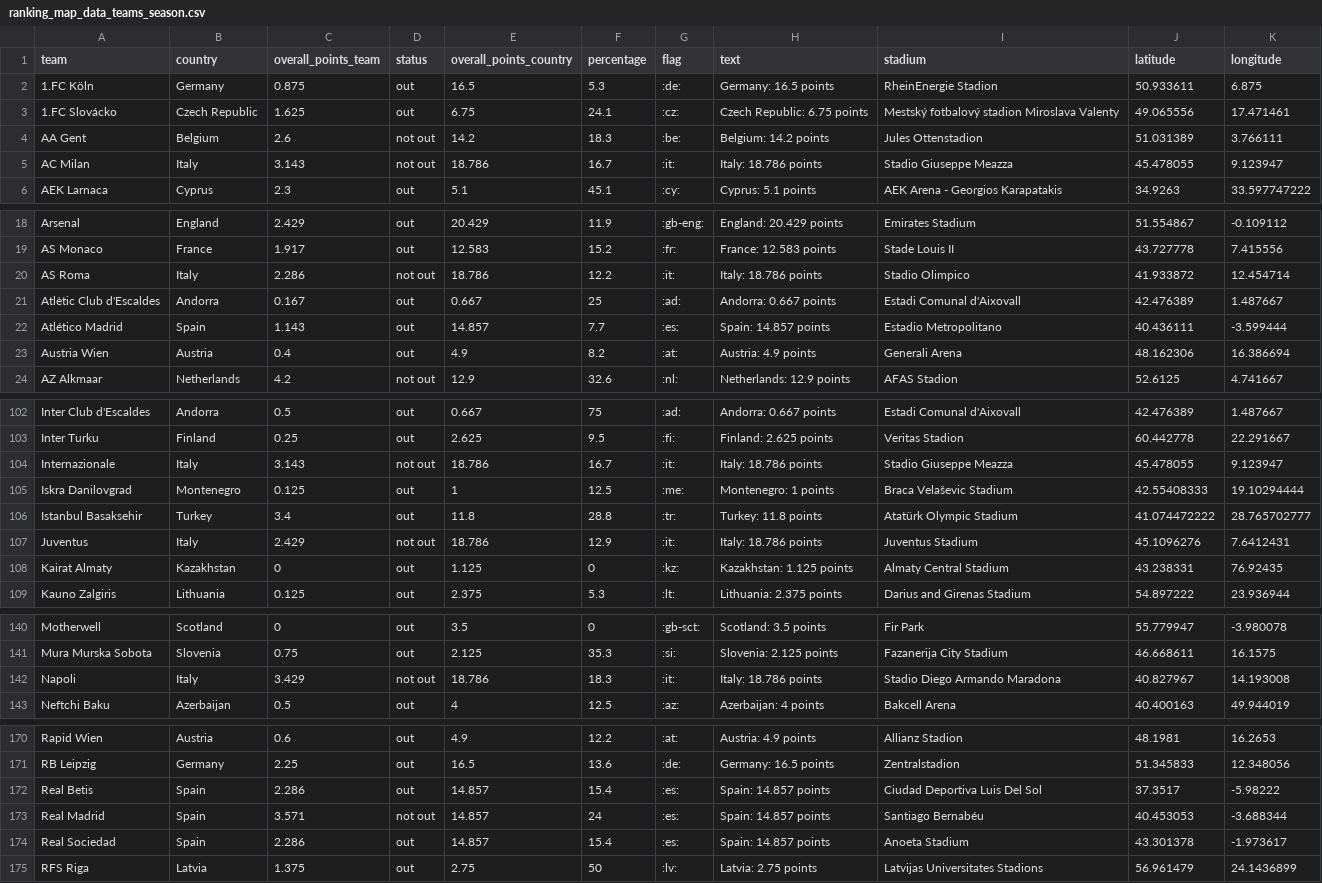
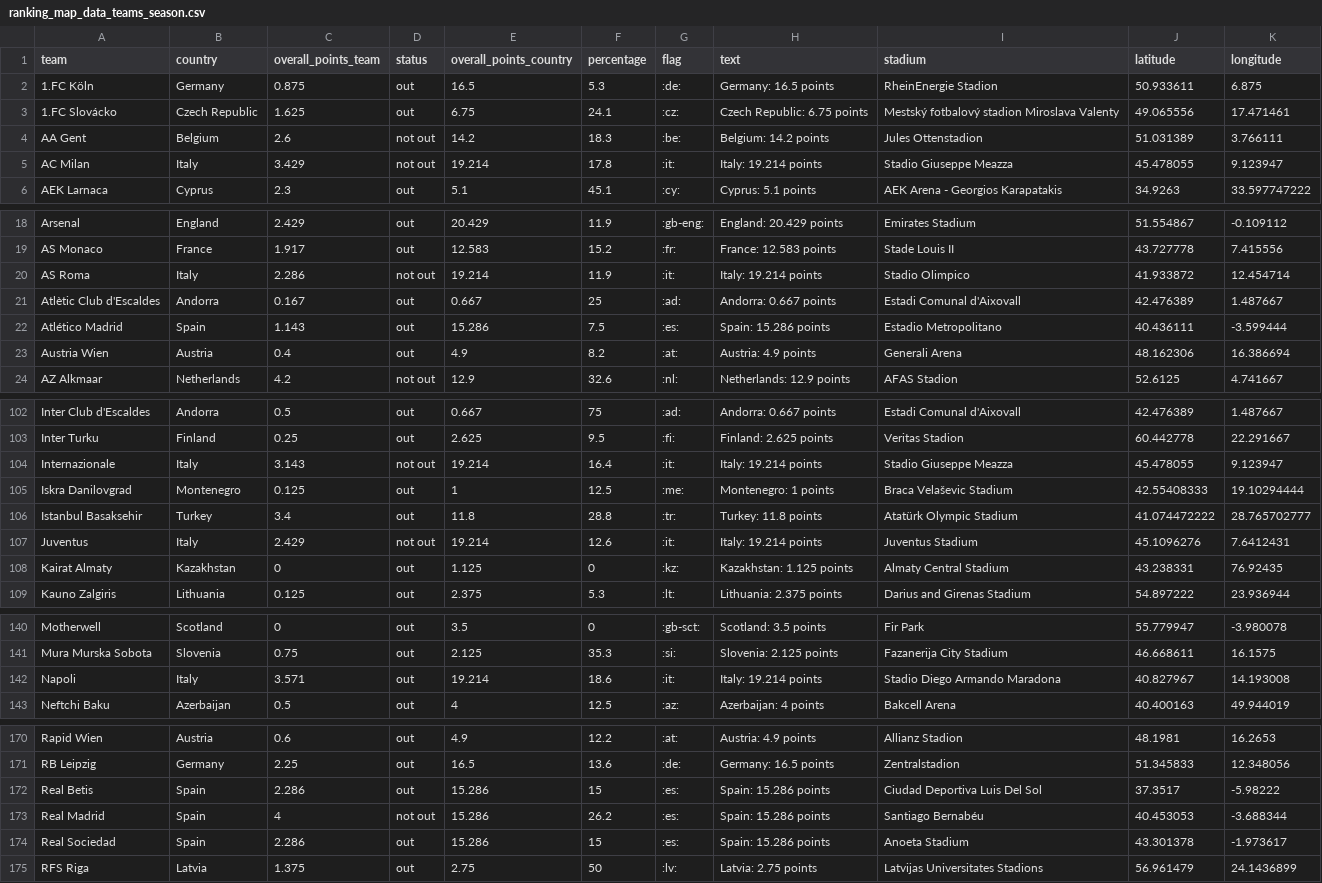
Before and after one commit to swissfootdata/UEFA_Rankings, a CSV file: Output/ranking_map_data_teams_season.csv, drawn as a sheet; only a part is shown, gaps mark what is left out; the diff covers the shown part only.

```diff
--- a/Output/ranking_map_data_teams_season.csv
+++ b/Output/ranking_map_data_teams_season.csv
@@ -4,3 +4,3 @@
 "AA Gent","Belgium",2.6,"not out",14.2,18.3,":be:","Belgium: 14.2 points","Jules Ottenstadion",51.031389,3.766111
-"AC Milan","Italy",3.143,"not out",18.786,16.7,":it:","Italy: 18.786 points","Stadio Giuseppe Meazza",45.478055,9.123947
+"AC Milan","Italy",3.429,"not out",19.214,17.8,":it:","Italy: 19.214 points","Stadio Giuseppe Meazza",45.478055,9.123947
 "AEK Larnaca","Cyprus",2.3,"out",5.1,45.1,":cy:","Cyprus: 5.1 points","AEK Arena - Georgios Karapatakis",34.9263,33.597747222
@@ -19,5 +19,5 @@
 "AS Monaco","France",1.917,"out",12.583,15.2,":fr:","France: 12.583 points","Stade Louis II",43.727778,7.415556
-"AS Roma","Italy",2.286,"not out",18.786,12.2,":it:","Italy: 18.786 points","Stadio Olimpico",41.933872,12.454714
+"AS Roma","Italy",2.286,"not out",19.214,11.9,":it:","Italy: 19.214 points","Stadio Olimpico",41.933872,12.454714
 "Atlètic Club d'Escaldes","Andorra",0.167,"out",0.667,25,":ad:","Andorra: 0.667 points","Estadi Comunal d'Aixovall",42.476389,1.487667
-"Atlético Madrid","Spain",1.143,"out",14.857,7.7,":es:","Spain: 14.857 points","Estadio Metropolitano",40.436111,-3.599444
+"Atlético Madrid","Spain",1.143,"out",15.286,7.5,":es:","Spain: 15.286 points","Estadio Metropolitano",40.436111,-3.599444
 "Austria Wien","Austria",0.4,"out",4.9,8.2,":at:","Austria: 4.9 points","Generali Arena",48.162306,16.386694
@@ -103,6 +103,6 @@
 "Inter Turku","Finland",0.25,"out",2.625,9.5,":fi:","Finland: 2.625 points","Veritas Stadion",60.442778,22.291667
-"Internazionale","Italy",3.143,"not out",18.786,16.7,":it:","Italy: 18.786 points","Stadio Giuseppe Meazza",45.478055,9.123947
+"Internazionale","Italy",3.143,"not out",19.214,16.4,":it:","Italy: 19.214 points","Stadio Giuseppe Meazza",45.478055,9.123947
 "Iskra Danilovgrad","Montenegro",0.125,"out",1,12.5,":me:","Montenegro: 1 points","Braca Velaševic Stadium",42.55408333,19.10294444
 "Istanbul Basaksehir","Turkey",3.4,"out",11.8,28.8,":tr:","Turkey: 11.8 points","Atatürk Olympic Stadium",41.074472222,28.765702777
-"Juventus","Italy",2.429,"not out",18.786,12.9,":it:","Italy: 18.786 points","Juventus Stadium",45.1096276,7.6412431
+"Juventus","Italy",2.429,"not out",19.214,12.6,":it:","Italy: 19.214 points","Juventus Stadium",45.1096276,7.6412431
 "Kairat Almaty","Kazakhstan",0,"out",1.125,0,":kz:","Kazakhstan: 1.125 points","Almaty Central Stadium",43.238331,76.92435
@@ -141,3 +141,3 @@
 "Mura Murska Sobota","Slovenia",0.75,"out",2.125,35.3,":si:","Slovenia: 2.125 points","Fazanerija City Stadium",46.668611,16.1575
-"Napoli","Italy",3.429,"not out",18.786,18.3,":it:","Italy: 18.786 points","Stadio Diego Armando Maradona",40.827967,14.193008
+"Napoli","Italy",3.571,"out",19.214,18.6,":it:","Italy: 19.214 points","Stadio Diego Armando Maradona",40.827967,14.193008
 "Neftchi Baku","Azerbaijan",0.5,"out",4,12.5,":az:","Azerbaijan: 4 points","Bakcell Arena",40.400163,49.944019
@@ -171,5 +171,5 @@
 "RB Leipzig","Germany",2.25,"out",16.5,13.6,":de:","Germany: 16.5 points","Zentralstadion",51.345833,12.348056
-"Real Betis","Spain",2.286,"out",14.857,15.4,":es:","Spain: 14.857 points","Ciudad Deportiva Luis Del Sol",37.3517,-5.98222
-"Real Madrid","Spain",3.571,"not out",14.857,24,":es:","Spain: 14.857 points","Santiago Bernabéu",40.453053,-3.688344
-"Real Sociedad","Spain",2.286,"out",14.857,15.4,":es:","Spain: 14.857 points","Anoeta Stadium",43.301378,-1.973617
+"Real Betis","Spain",2.286,"out",15.286,15,":es:","Spain: 15.286 points","Ciudad Deportiva Luis Del Sol",37.3517,-5.98222
+"Real Madrid","Spain",4,"not out",15.286,26.2,":es:","Spain: 15.286 points","Santiago Bernabéu",40.453053,-3.688344
+"Real Sociedad","Spain",2.286,"out",15.286,15,":es:","Spain: 15.286 points","Anoeta Stadium",43.301378,-1.973617
 "RFS Riga","Latvia",1.375,"out",2.75,50,":lv:","Latvia: 2.75 points","Latvijas Universitates Stadions",56.961479,24.1436899
```
Also changed, not shown: 16 edited cells elsewhere in this file, Output/ranking_map_data.csv, Output/ranking_teams.csv, 8 other files.
